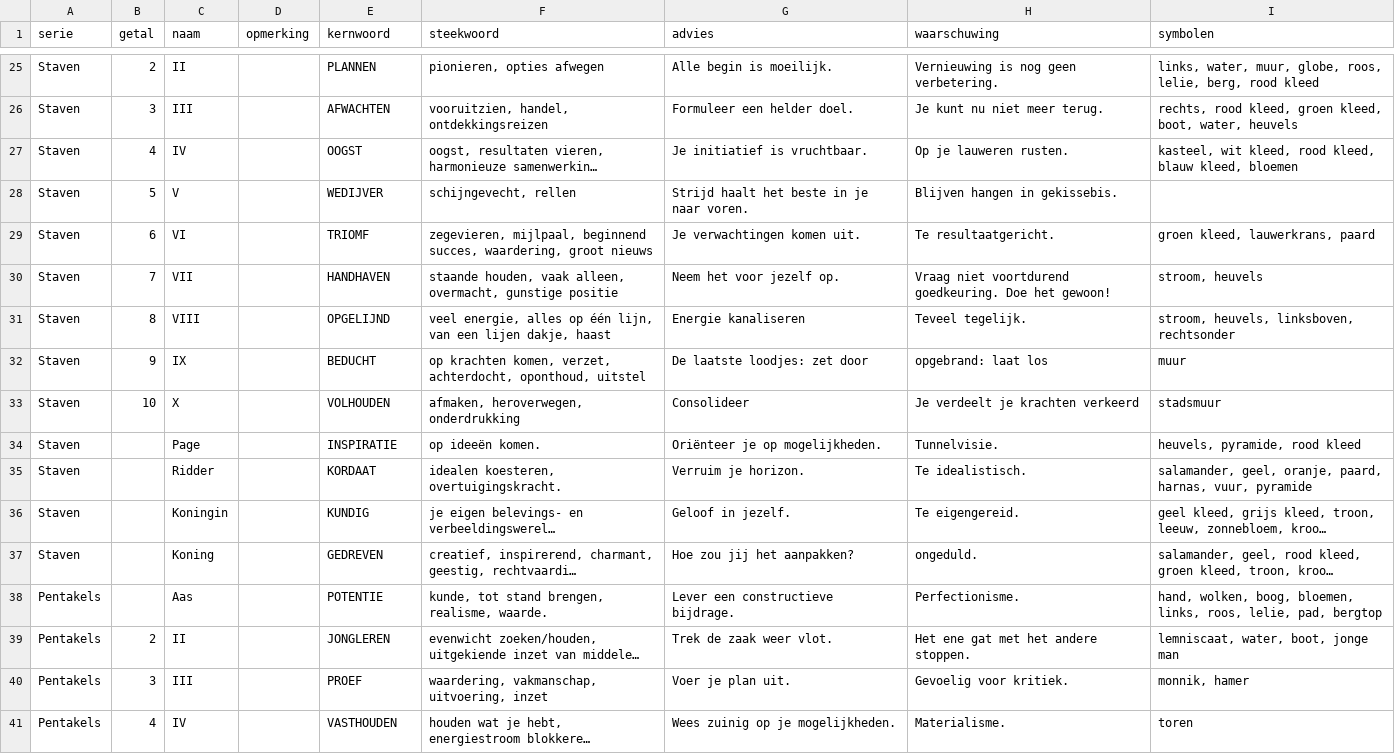
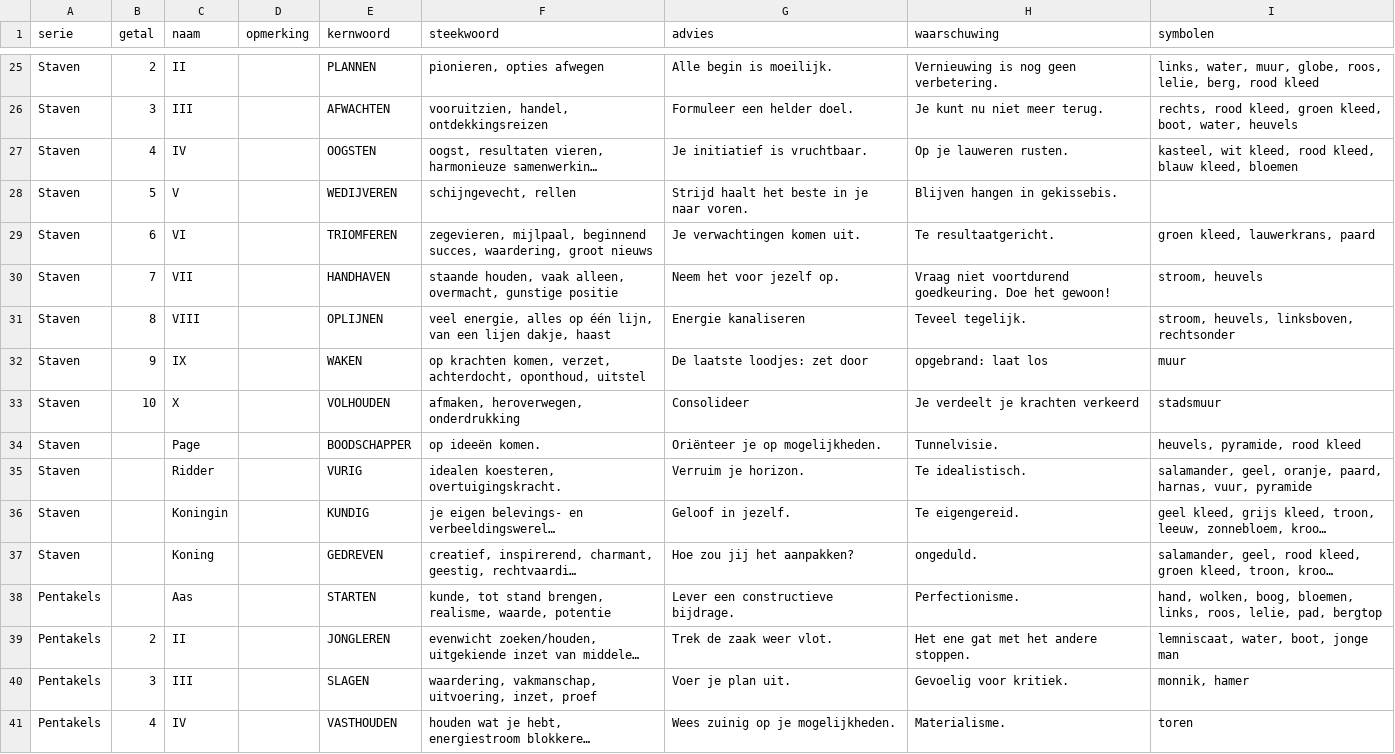
Before and after one commit to vrind-nl/tarot, a CSV file: kaarten.csv, drawn as a sheet; only a part is shown, gaps mark what is left out; long unchanged cells end in …; the diff covers the shown part only; the diff names each change by its address in the sheet, - before the commit and + after, or states it on an @@ line.

```diff
--- a/kaarten.csv
+++ b/kaarten.csv
-E27 (kernwoord): OOGST
+E27 (kernwoord): OOGSTEN
-E28 (kernwoord): WEDIJVER
+E28 (kernwoord): WEDIJVEREN
-E29 (kernwoord): TRIOMF
+E29 (kernwoord): TRIOMFEREN
-E31 (kernwoord): OPGELIJND
+E31 (kernwoord): OPLIJNEN
-E32 (kernwoord): BEDUCHT
+E32 (kernwoord): WAKEN
-E34 (kernwoord): INSPIRATIE
+E34 (kernwoord): BOODSCHAPPER
-E35 (kernwoord): KORDAAT
+E35 (kernwoord): VURIG
-E38 (kernwoord): POTENTIE
+E38 (kernwoord): STARTEN
-F38 (steekwoord): …brengen, realisme, waarde.
+F38 (steekwoord): …brengen, realisme, waarde, potentie
-E40 (kernwoord): PROEF
+E40 (kernwoord): SLAGEN
-F40 (steekwoord): …vakmanschap, uitvoering, inzet
+F40 (steekwoord): …vakmanschap, uitvoering, inzet, proef
```
Also changed, not shown: 49 edited cells elsewhere in this file, symboliek.csv, 3 other files.
